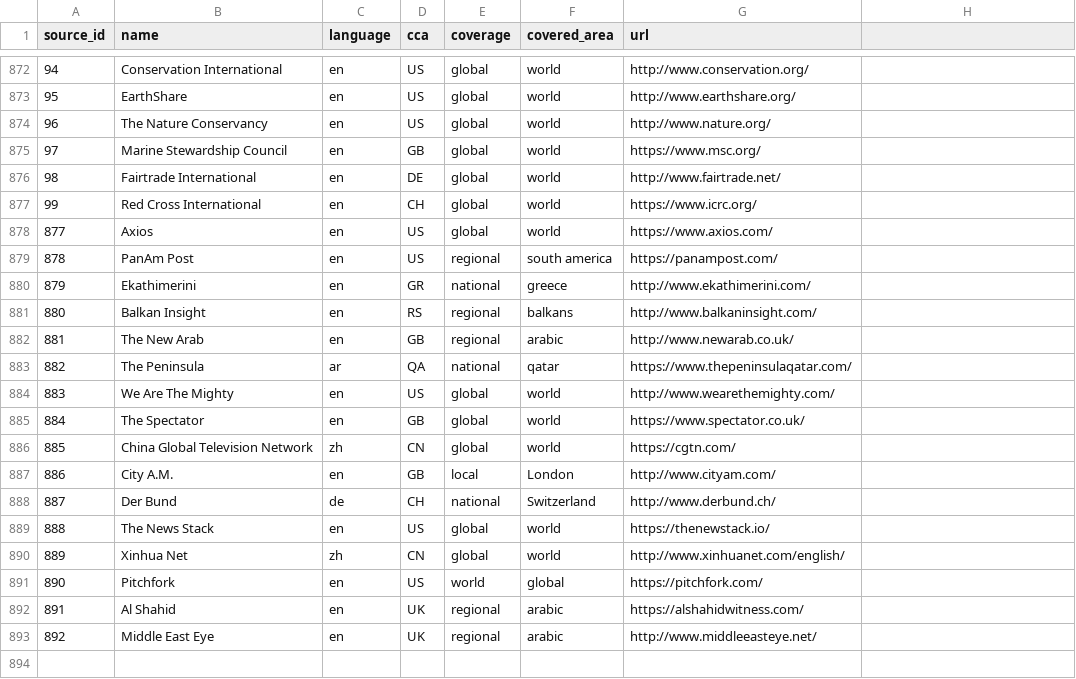
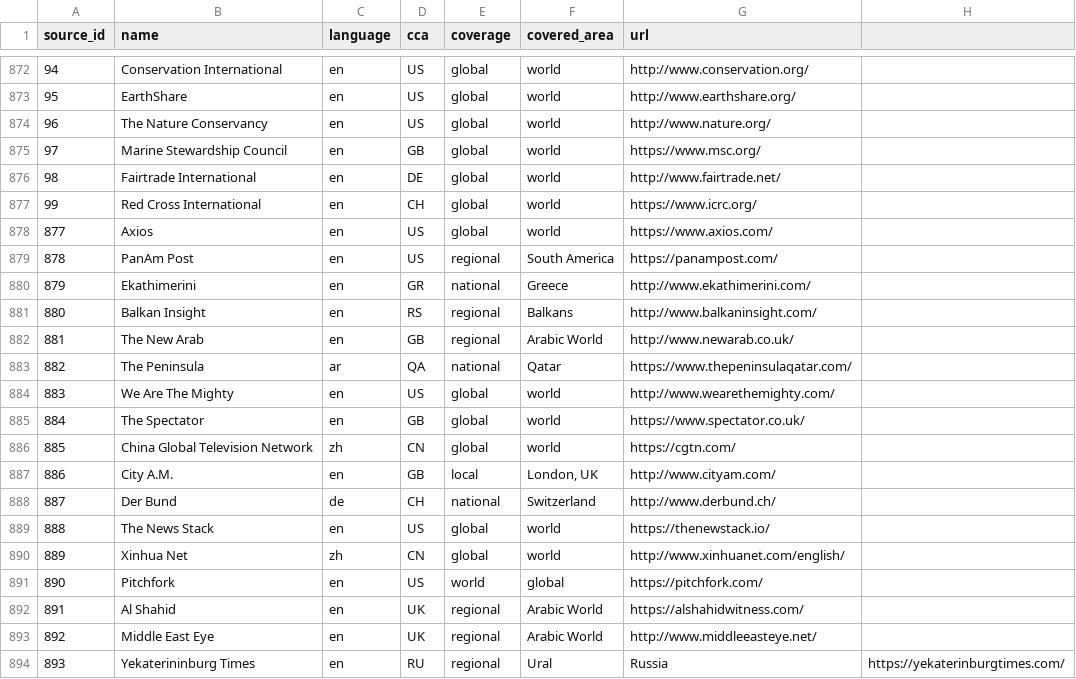
Before and after one commit to savkov/freebie, a CSV file: freebie/websources.csv, drawn as a sheet; only a part is shown, gaps mark what is left out.

Commit message:
Regions fix & added yekaterininburg times

```diff
--- a/freebie/websources.csv
+++ b/freebie/websources.csv
@@ -878,7 +878,7 @@ source_id,name,language,cca,coverage,covered_area,url
 877,Axios,en,US,global,world,https://www.axios.com/
-878,PanAm Post,en,US,regional,south america,https://panampost.com/
-879,Ekathimerini,en,GR,national,greece,http://www.ekathimerini.com/
-880,Balkan Insight,en,RS,regional,balkans,http://www.balkaninsight.com/
-881,The New Arab,en,GB,regional,arabic,http://www.newarab.co.uk/
-882,The Peninsula,ar,QA,national,qatar,https://www.thepeninsulaqatar.com/
+878,PanAm Post,en,US,regional,South America,https://panampost.com/
+879,Ekathimerini,en,GR,national,Greece,http://www.ekathimerini.com/
+880,Balkan Insight,en,RS,regional,Balkans,http://www.balkaninsight.com/
+881,The New Arab,en,GB,regional,Arabic World,http://www.newarab.co.uk/
+882,The Peninsula,ar,QA,national,Qatar,https://www.thepeninsulaqatar.com/
 883,We Are The Mighty,en,US,global,world,http://www.wearethemighty.com/
@@ -886,3 +886,3 @@ source_id,name,language,cca,coverage,covered_area,url
 885,China Global Television Network,zh,CN,global,world,https://cgtn.com/
-886,City A.M.,en,GB,local,London,http://www.cityam.com/
+886,City A.M.,en,GB,local,"London, UK",http://www.cityam.com/
 887,Der Bund,de,CH,national,Switzerland,http://www.derbund.ch/
@@ -891,3 +891,4 @@ source_id,name,language,cca,coverage,covered_area,url
 890,Pitchfork,en,US,world,global,https://pitchfork.com/
-891,Al Shahid,en,UK,regional,arabic,https://alshahidwitness.com/
-892,Middle East Eye,en,UK,regional,arabic,http://www.middleeasteye.net/
+891,Al Shahid,en,UK,regional,Arabic World,https://alshahidwitness.com/
+892,Middle East Eye,en,UK,regional,Arabic World,http://www.middleeasteye.net/
+893,Yekaterininburg Times,en,RU,regional,Ural, Russia,https://yekaterinburgtimes.com/
```
